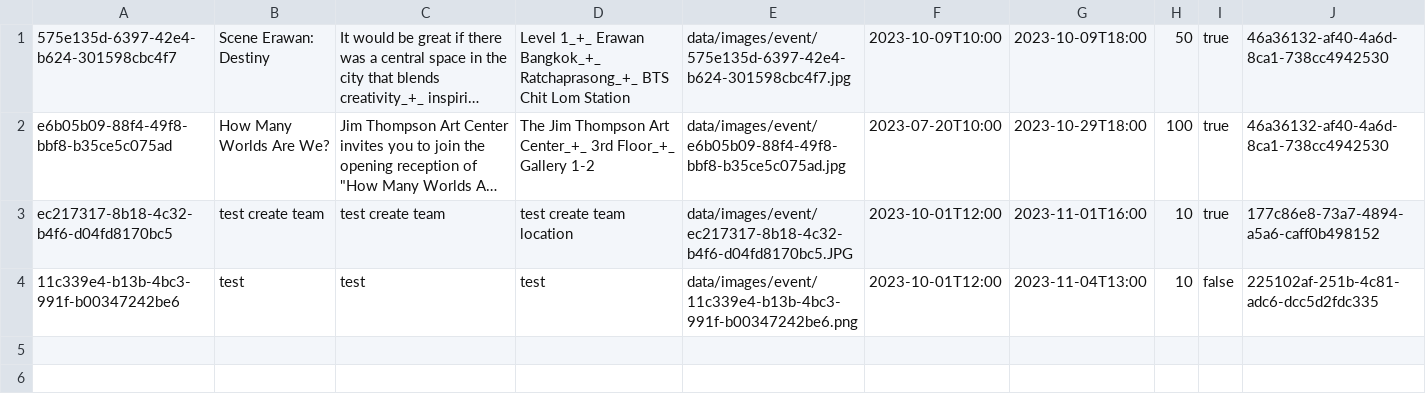
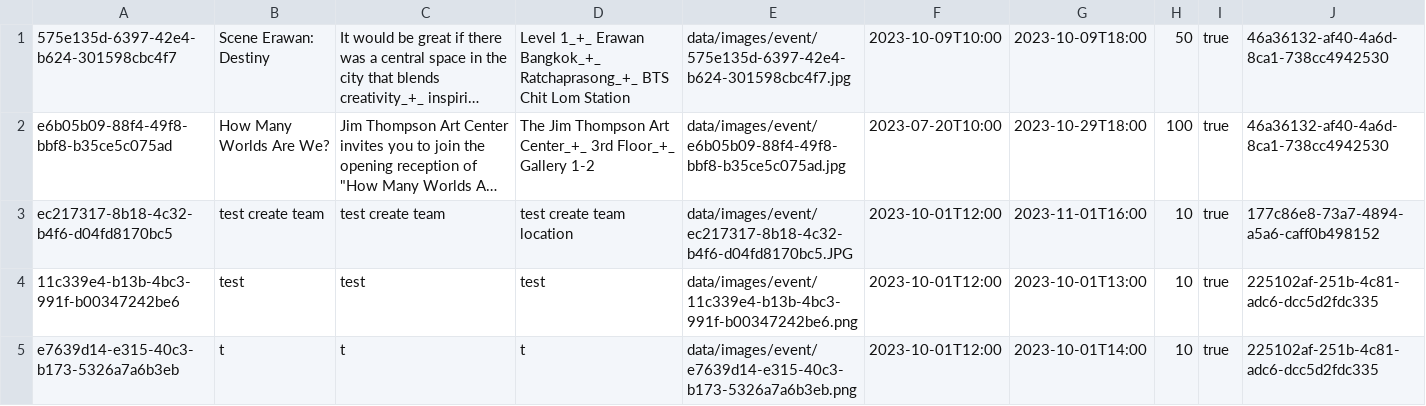
Before and after one commit to Teerut26/Java-Project, a CSV file: data/csv/events.csv, drawn as a sheet; long unchanged cells end in …; the diff names each change by its address in the sheet, - before the commit and + after, or states it on an @@ line.

```diff
--- a/data/csv/events.csv
+++ b/data/csv/events.csv
-G4: 2023-11-04T13:00
+G4: 2023-10-01T13:00
-I4: false
+I4: true
+row 5: e7639d14-e315-40c3-b173-5326a7a6b3eb | t | t | t | data/images/event/e7639d14-e315-40c3-b173-5326a7a6b3eb.png | 2023-10-01T12:00 | 2023-10-01T14:00 | 10 | true | 225102af-251b-4c81-adc6-dcc5d2fdc335
```
Also changed, not shown: data/csv/mtm/_userToEvent.csv, data/csv/users.csv, 10 other files.
